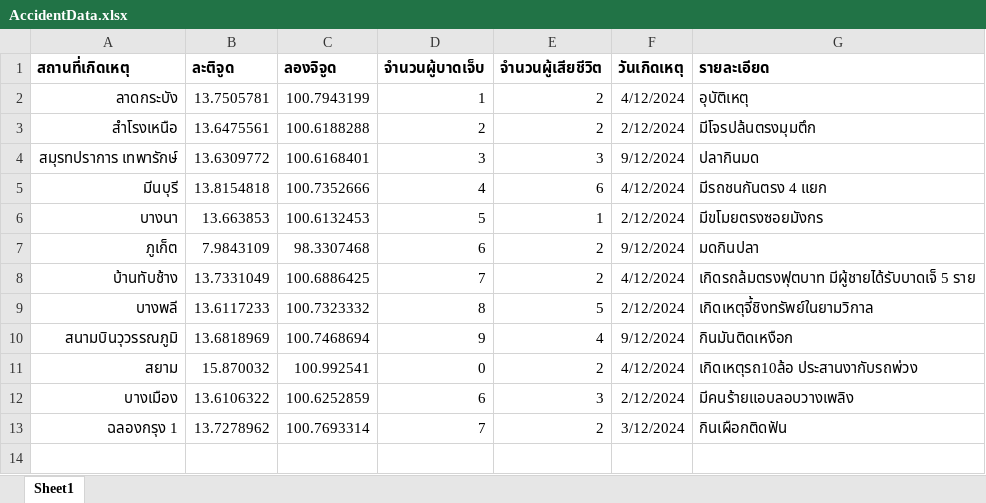
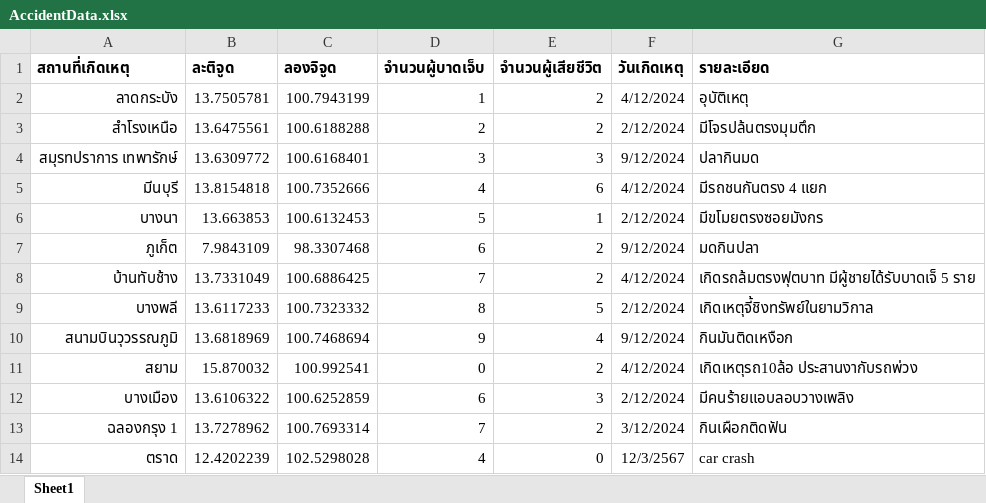
Before and after one commit to Pongpun1/car-accident, an Excel workbook: AccidentData.xlsx, sheet Sheet1, drawn as a sheet; values as stored, in another font and other column widths than the file's, no borders; the diff names each change by its address in the sheet, - before the commit and + after, or states it on an @@ line.

```diff
--- a/AccidentData.xlsx (sheet Sheet1)
+++ b/AccidentData.xlsx (sheet Sheet1)
+row 14: ตราด | 12.4202239 | 102.5298028 | 4 | 0 | 12/3/2567 | car crash
```
Also changed, not shown: 6 other files.
